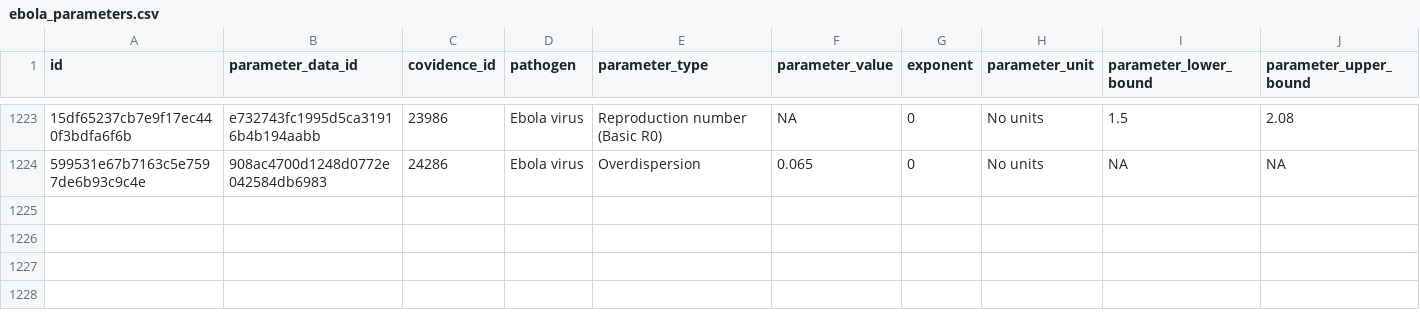
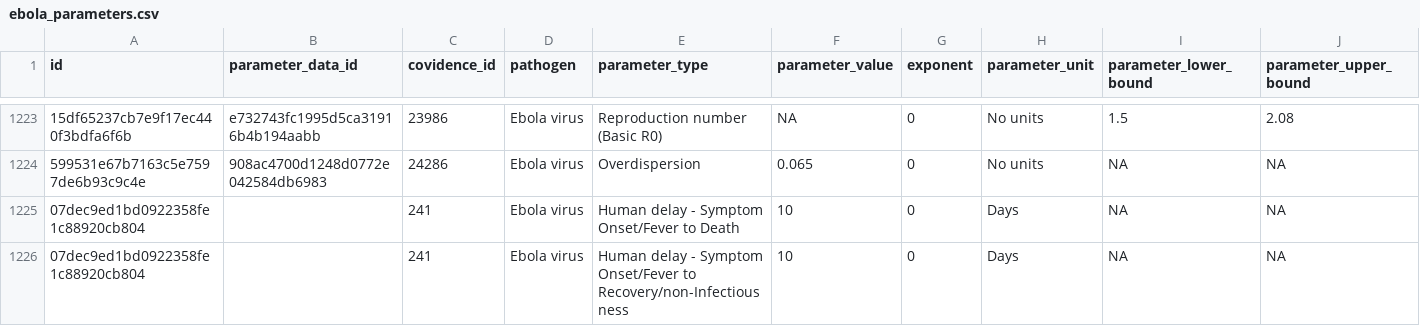
Before and after one commit to mrc-ide/epireview, a CSV file: inst/extdata/ebola_parameters.csv, drawn as a sheet; only a part is shown, gaps mark what is left out; rows hold the shown columns only; the diff names each change by its address in the sheet, - before the commit and + after, or states it on an @@ line.

Commit message:
Add two new human delays to end of ebola_parameters csv. These were missed during extraction

```diff
--- a/inst/extdata/ebola_parameters.csv
+++ b/inst/extdata/ebola_parameters.csv
+row 1225: 07dec9ed1bd0922358fe1c88920cb804 |  | 241 | Ebola virus | Human delay - Symptom Onset/Fever to Death | 10 | 0 | Days | NA | NA
+row 1226: 07dec9ed1bd0922358fe1c88920cb804 |  | 241 | Ebola virus | Human delay - Symptom Onset/Fever to Recovery/non-Infectiousness | 10 | 0 | Days | NA | NA
```
